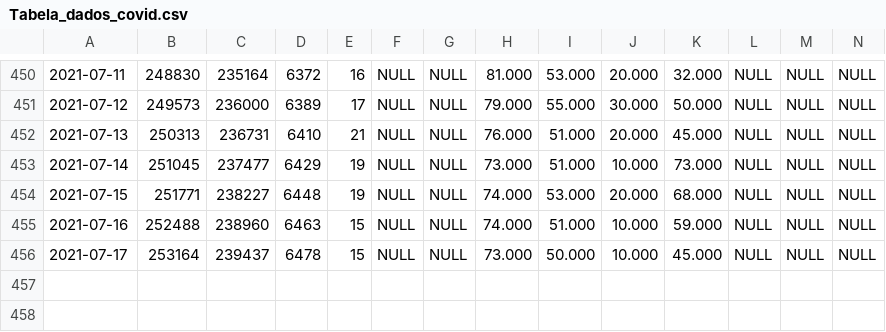
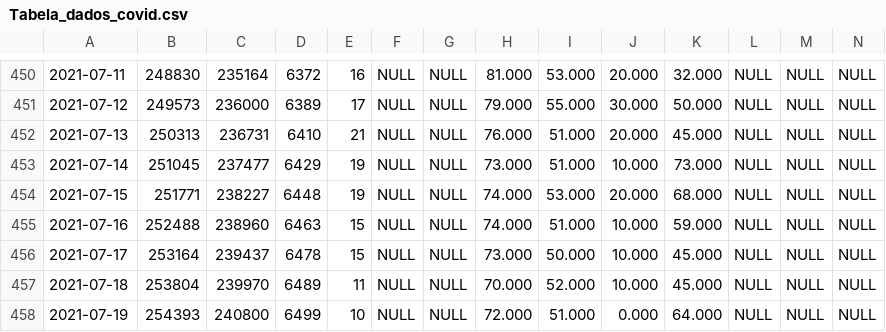
Before and after one commit to Mcamilo/covid19-puc-dashboard, a CSV file: Covid_data/Tabela_dados_covid.csv, drawn as a sheet; only a part is shown, gaps mark what is left out; rows hold the shown columns only; the diff names each change by its address in the sheet, - before the commit and + after, or states it on an @@ line.

```diff
--- a/Covid_data/Tabela_dados_covid.csv
+++ b/Covid_data/Tabela_dados_covid.csv
+row 457: 2021-07-18 | 253804 | 239970 | 6489 | 11 | NULL | NULL | 70.000 | 52.000 | 10.000 | 45.000 | NULL | NULL | NULL
+row 458: 2021-07-19 | 254393 | 240800 | 6499 | 10 | NULL | NULL | 72.000 | 51.000 | 0.000 | 64.000 | NULL | NULL | NULL
```
Also changed, not shown: Covid_data/Tabela_dados_covid_forecast.csv, Covid_data/Tabela_metricas_covid.csv.
